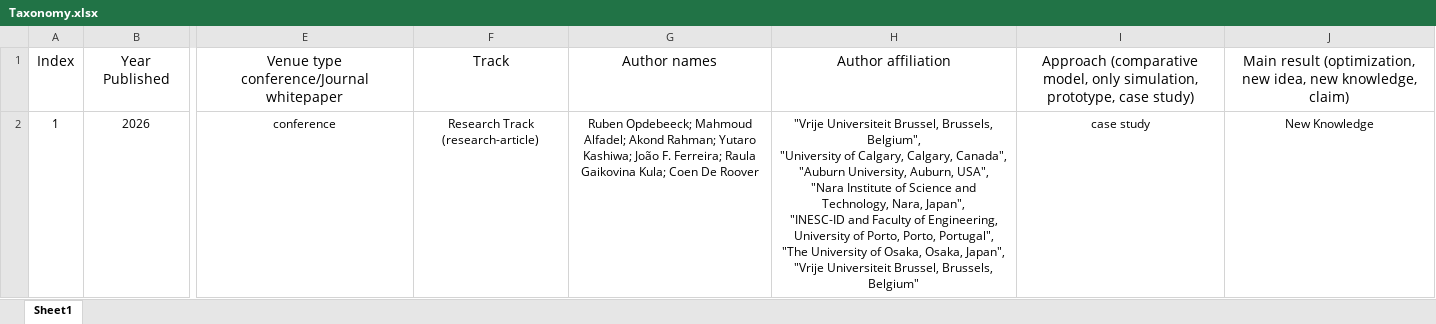
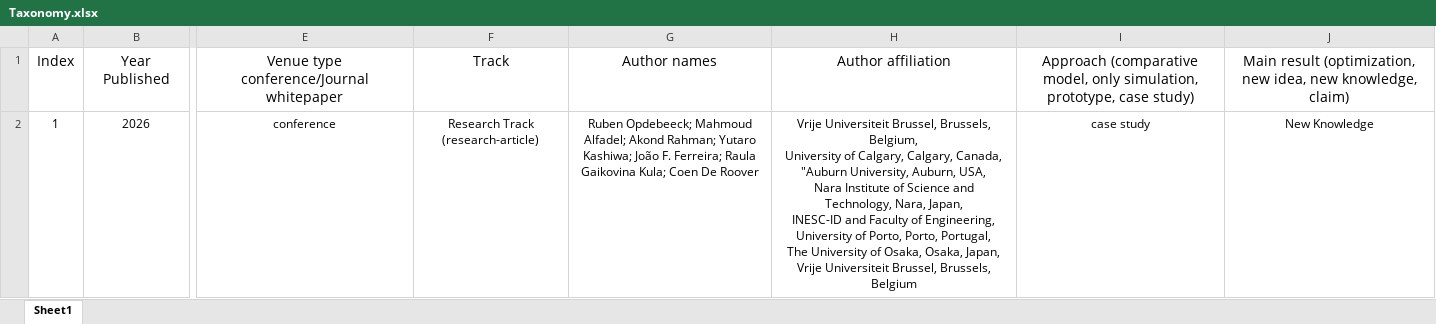
Before and after one commit to Jan9e/ACIT-4100-Taxonomy, an Excel workbook: Taxonomy.xlsx, sheet Sheet1, drawn as a sheet; only a part is shown, gaps mark what is left out; values as stored, in another font and other column widths than the file's, no borders; ↵ is a line break in a cell; the diff covers the shown part only; the diff names each change by its address in the sheet, - before the commit and + after, or states it on an @@ line.

```diff
--- a/Taxonomy.xlsx (sheet Sheet1)
+++ b/Taxonomy.xlsx (sheet Sheet1)
-H2: "Vrije Universiteit Brussel, Brussels, Belgium", ↵ "University of Calgary, Calgary, Canada", ↵ "Auburn University, Auburn, USA", ↵ "Nara Institute of Science and Technology, Nara, Japan", ↵ "INESC-ID and Faculty of Engineering, University of Porto, Porto, Portugal", ↵ "The University of Osaka, Osaka, Japan", ↵ "Vrije Universiteit Brussel, Brussels, Belgium"
+H2: Vrije Universiteit Brussel, Brussels, Belgium, ↵ University of Calgary, Calgary, Canada, ↵ "Auburn University, Auburn, USA, ↵ Nara Institute of Science and Technology, Nara, Japan, ↵ INESC-ID and Faculty of Engineering, University of Porto, Porto, Portugal, ↵ The University of Osaka, Osaka, Japan, ↵ Vrije Universiteit Brussel, Brussels, Belgium
```
Also changed, not shown: 1 added row elsewhere in this sheet.
